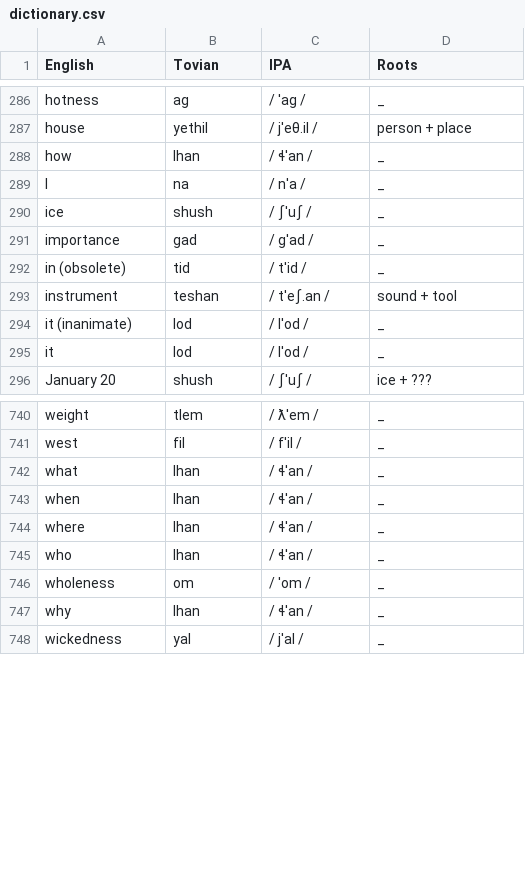
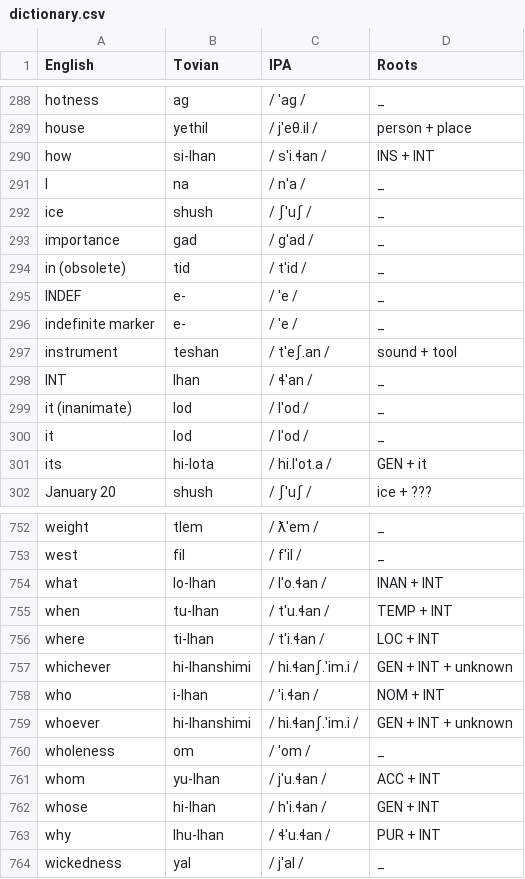
Before and after one commit to jacksonsdean/tovian, a CSV file: dictionary.csv, drawn as a sheet; only a part is shown, gaps mark what is left out; the diff covers the shown part only.

Commit message:
feat: switch to template replacement for all tovian on site, to keep guide up to date with dictionary changes and allow easy drafting of sentences in english

```diff
--- a/dictionary.csv
+++ b/dictionary.csv
@@ -287,3 +289,3 @@ hotness,ag, / ˈag / ,_
 house,yethil, / jˈeθ.il / ,person + place
-how,lhan, / ɬˈan / ,_
+how,si-lhan, / sˈi.ɬan / ,INS + INT
 I,na, / nˈa / ,_
@@ -292,5 +294,9 @@ importance,gad, / gˈad / ,_
 in (obsolete),tid, / tˈid / ,_
+INDEF,e-, / ˈe / ,_
+indefinite marker,e-, / ˈe / ,_
 instrument,teshan, / tˈeʃ.an / ,sound + tool
+INT,lhan, / ɬˈan / ,_
 it (inanimate),lod, / lˈod / ,_
 it,lod, / lˈod / ,_
+its,hi-lota, / hi.lˈot.a / ,GEN + it
 January 20,shush, / ʃˈuʃ / ,ice + ???
@@ -741,8 +753,12 @@ weight,tlem, / ƛˈem / ,_
 west,fil, / fˈil / ,_
-what,lhan, / ɬˈan / ,_
-when,lhan, / ɬˈan / ,_
-where,lhan, / ɬˈan / ,_
-who,lhan, / ɬˈan / ,_
+what,lo-lhan, / lˈo.ɬan / ,INAN + INT
+when,tu-lhan, / tˈu.ɬan / ,TEMP + INT
+where,ti-lhan, / tˈi.ɬan / ,LOC + INT
+whichever,hi-lhanshimi, / hi.ɬanʃ.ˈim.i / ,GEN + INT + unknown
+who,i-lhan, / ˈi.ɬan / ,NOM + INT
+whoever,hi-lhanshimi, / hi.ɬanʃ.ˈim.i / ,GEN + INT + unknown
 wholeness,om, / ˈom / ,_
-why,lhan, / ɬˈan / ,_
+whom,yu-lhan, / jˈu.ɬan / ,ACC + INT
+whose,hi-lhan, / hˈi.ɬan / ,GEN + INT
+why,lhu-lhan, / ɬˈu.ɬan / ,PUR + INT
 wickedness,yal, / jˈal / ,_
```
Also changed, not shown: 16 added rows, 3 removed rows and 15 edited cells elsewhere in this file, compounds.csv, roots.csv, 42 other files.
